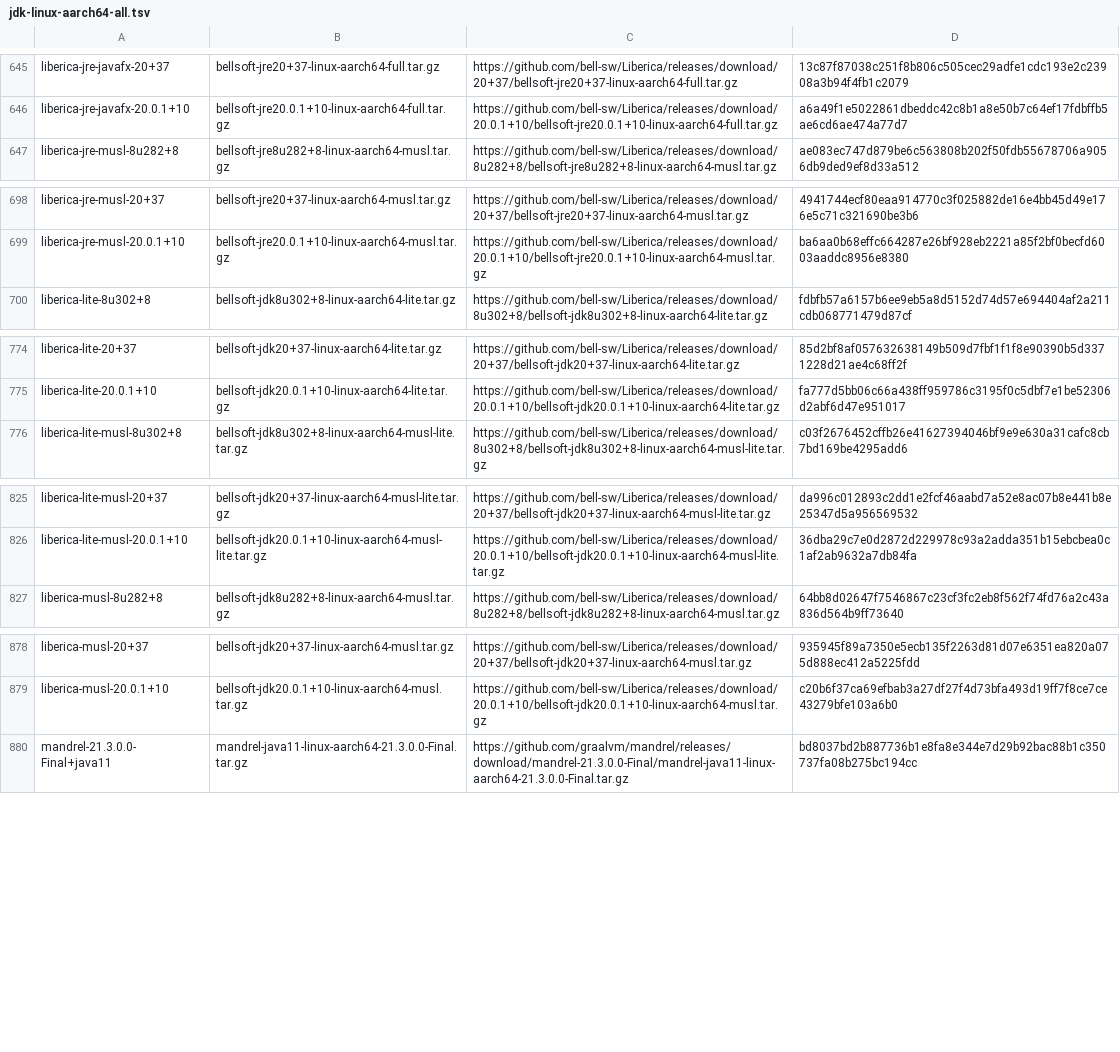
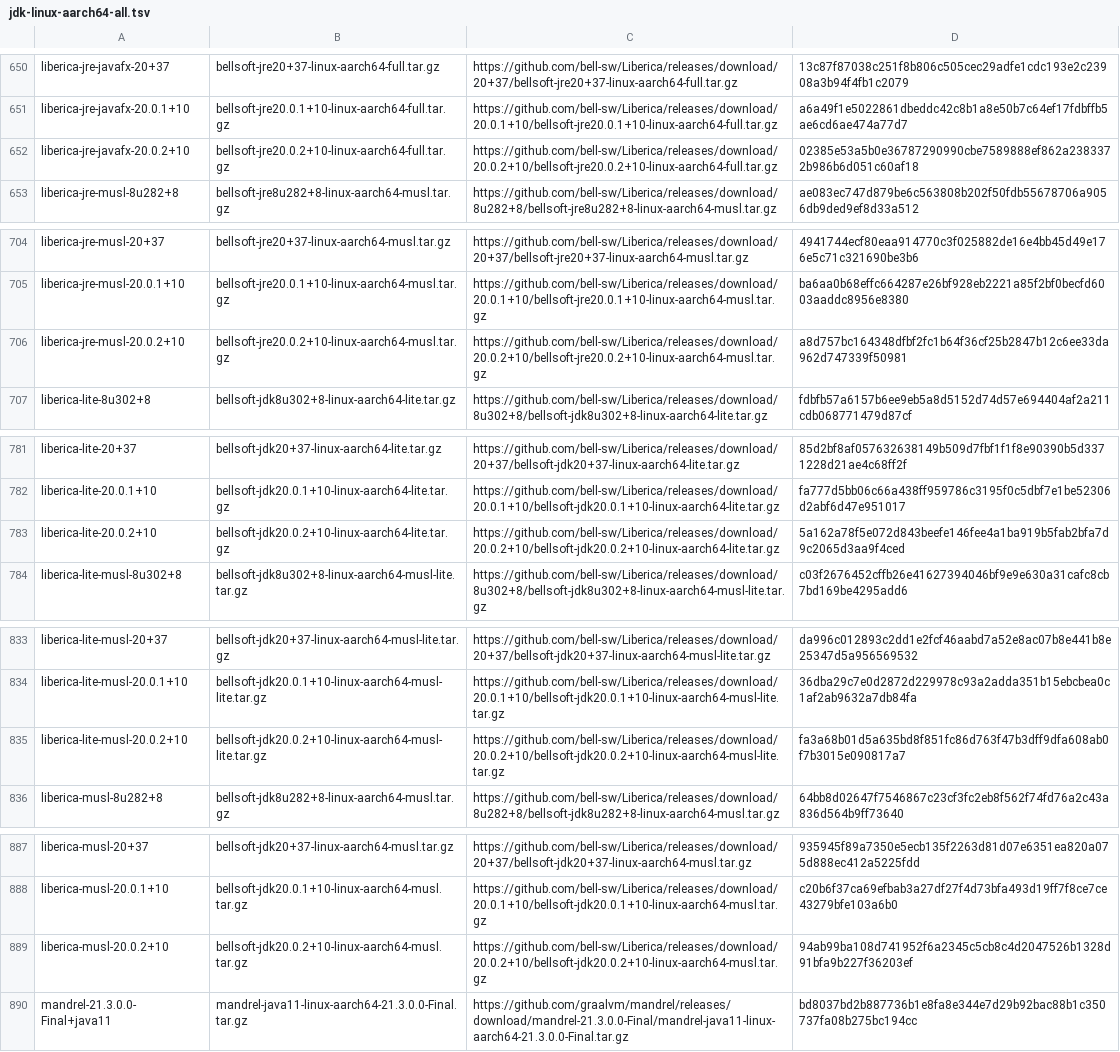
Before and after one commit to mise-plugins/rtx-java, a TSV file: data/jdk-linux-aarch64-all.tsv, drawn as a sheet; only a part is shown, gaps mark what is left out; the diff covers the shown part only; the diff names each change by its address in the sheet, - before the commit and + after, or states it on an @@ line.

```diff
--- a/data/jdk-linux-aarch64-all.tsv
+++ b/data/jdk-linux-aarch64-all.tsv
+row 652: liberica-jre-javafx-20.0.2+10 | bellsoft-jre20.0.2+10-linux-aarch64-full.tar.gz | https://github.com/bell-sw/Liberica/releases/download/20.0.2+10/bellsoft-jre20.0.2+10-linux-aarch64-full.tar.gz | 02385e53a5b0e36787290990cbe7589888ef862a2383372b986b6d051c60af18
+row 706: liberica-jre-musl-20.0.2+10 | bellsoft-jre20.0.2+10-linux-aarch64-musl.tar.gz | https://github.com/bell-sw/Liberica/releases/download/20.0.2+10/bellsoft-jre20.0.2+10-linux-aarch64-musl.tar.gz | a8d757bc164348dfbf2fc1b64f36cf25b2847b12c6ee33da962d747339f50981
+row 783: liberica-lite-20.0.2+10 | bellsoft-jdk20.0.2+10-linux-aarch64-lite.tar.gz | https://github.com/bell-sw/Liberica/releases/download/20.0.2+10/bellsoft-jdk20.0.2+10-linux-aarch64-lite.tar.gz | 5a162a78f5e072d843beefe146fee4a1ba919b5fab2bfa7d9c2065d3aa9f4ced
+row 835: liberica-lite-musl-20.0.2+10 | bellsoft-jdk20.0.2+10-linux-aarch64-musl-lite.tar.gz | https://github.com/bell-sw/Liberica/releases/download/20.0.2+10/bellsoft-jdk20.0.2+10-linux-aarch64-musl-lite.tar.gz | fa3a68b01d5a635bd8f851fc86d763f47b3dff9dfa608ab0f7b3015e090817a7
+row 889: liberica-musl-20.0.2+10 | bellsoft-jdk20.0.2+10-linux-aarch64-musl.tar.gz | https://github.com/bell-sw/Liberica/releases/download/20.0.2+10/bellsoft-jdk20.0.2+10-linux-aarch64-musl.tar.gz | 94ab99ba108d741952f6a2345c5cb8c4d2047526b1328d91bfa9b227f36203ef
```
Also changed, not shown: 9 added rows elsewhere in this file, data/jdk-linux-arm64-all.tsv, data/jdk-macosx-aarch64-all.tsv, 22 other files.
